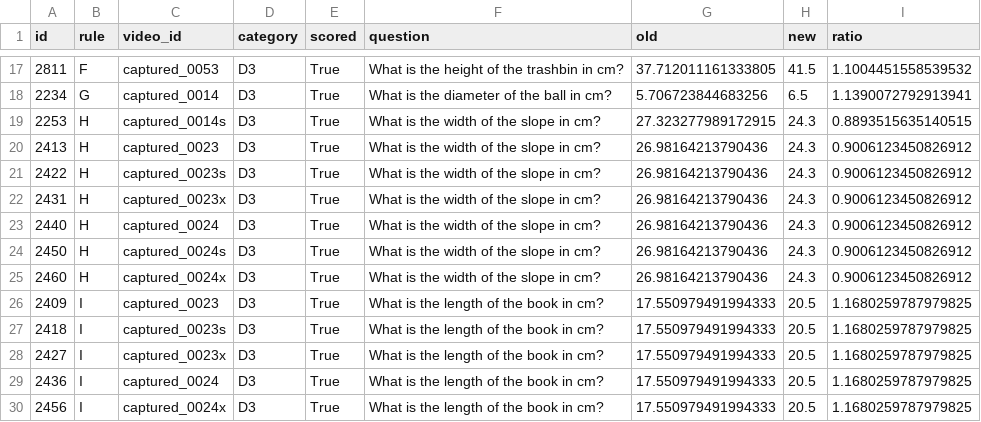
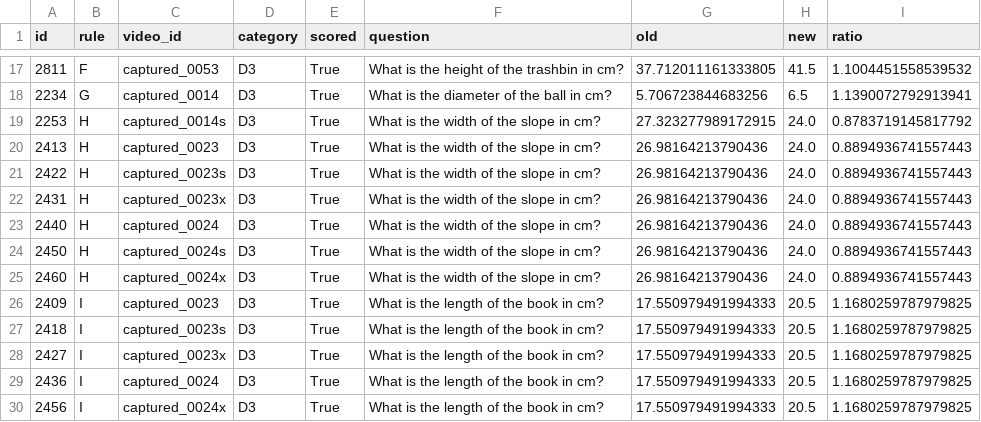
Before and after one commit to VihanAggarwal/quantiphy-challenge, a CSV file: research/next/labstatic/changes.csv, drawn as a sheet; only a part is shown, gaps mark what is left out.

```diff
--- a/research/next/labstatic/changes.csv
+++ b/research/next/labstatic/changes.csv
@@ -18,9 +18,9 @@ id,rule,video_id,category,scored,question,old,new,ratio
 2234,G,captured_0014,D3,True,What is the diameter of the ball in cm? ,5.706723844683256,6.5,1.1390072792913941
-2253,H,captured_0014s,D3,True,What is the width of the slope in cm? ,27.323277989172915,24.3,0.8893515635140515
-2413,H,captured_0023,D3,True,What is the width of the slope in cm?,26.98164213790436,24.3,0.9006123450826912
-2422,H,captured_0023s,D3,True,What is the width of the slope in cm?,26.98164213790436,24.3,0.9006123450826912
-2431,H,captured_0023x,D3,True,What is the width of the slope in cm?,26.98164213790436,24.3,0.9006123450826912
-2440,H,captured_0024,D3,True,What is the width of the slope in cm?,26.98164213790436,24.3,0.9006123450826912
-2450,H,captured_0024s,D3,True,What is the width of the slope in cm?,26.98164213790436,24.3,0.9006123450826912
-2460,H,captured_0024x,D3,True,What is the width of the slope in cm?,26.98164213790436,24.3,0.9006123450826912
+2253,H,captured_0014s,D3,True,What is the width of the slope in cm? ,27.323277989172915,24.0,0.8783719145817792
+2413,H,captured_0023,D3,True,What is the width of the slope in cm?,26.98164213790436,24.0,0.8894936741557443
+2422,H,captured_0023s,D3,True,What is the width of the slope in cm?,26.98164213790436,24.0,0.8894936741557443
+2431,H,captured_0023x,D3,True,What is the width of the slope in cm?,26.98164213790436,24.0,0.8894936741557443
+2440,H,captured_0024,D3,True,What is the width of the slope in cm?,26.98164213790436,24.0,0.8894936741557443
+2450,H,captured_0024s,D3,True,What is the width of the slope in cm?,26.98164213790436,24.0,0.8894936741557443
+2460,H,captured_0024x,D3,True,What is the width of the slope in cm?,26.98164213790436,24.0,0.8894936741557443
 2409,I,captured_0023,D3,True,What is the length of the book in cm?,17.550979491994333,20.5,1.1680259787979825
```
Also changed, not shown: submissions/trackA_cand_next_labstatic.csv, 12 other files.
